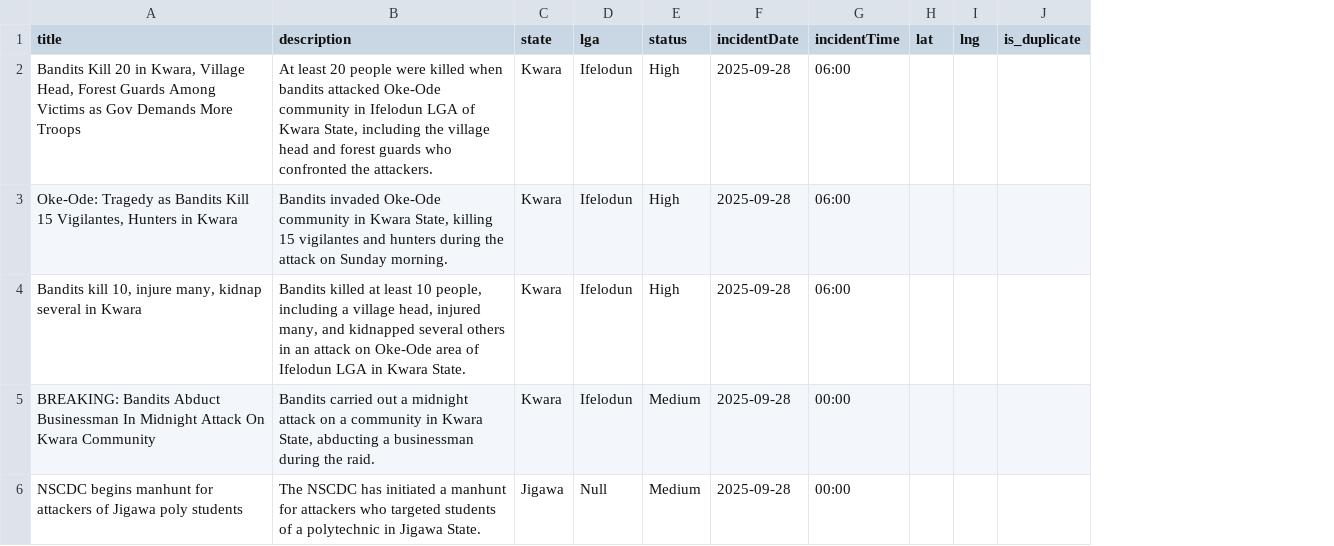
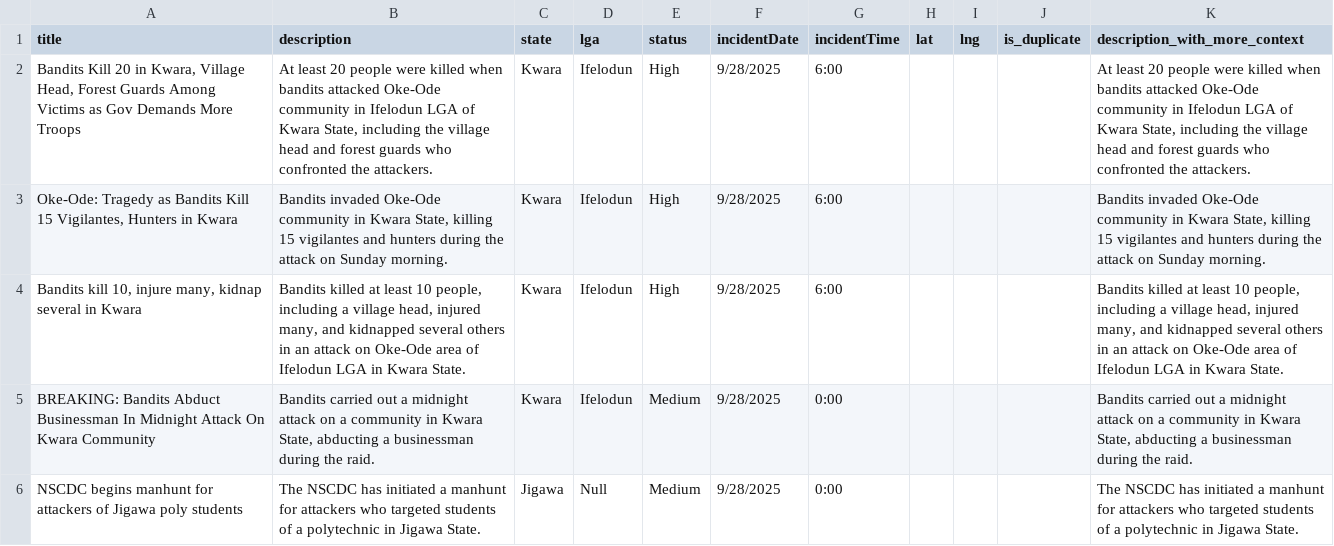
Before and after one commit to pithun/Frontend-and-Backend, a CSV file: news_data/2025-09/20250929_00.csv, drawn as a sheet; the diff names each change by its address in the sheet, - before the commit and + after, or states it on an @@ line.

Commit message:
added description_with_more_context columns to older csvs

```diff
--- a/news_data/2025-09/20250929_00.csv
+++ b/news_data/2025-09/20250929_00.csv
+column K (description_with_more_context), rows 2-6: At least 20 people were killed when bandits attacked Oke-Ode community in Ifelodun LGA of Kwara State, including the village head and forest guards who confronted the attackers. | Bandits invaded Oke-Ode community in Kwara State, killing 15 vigilantes and hunters during the attack on Sunday morning. | Bandits killed at least 10 people, including a village head, injured many, and kidnapped several others in an attack on Oke-Ode area of Ifelodun LGA in Kwara State. | Bandits carried out a midnight attack on a community in Kwara State, abducting a businessman during the raid. | The NSCDC has initiated a manhunt for attackers who targeted students of a polytechnic in Jigawa State.
-F2:F6 (incidentDate): 2025-09-28
+F2:F6 (incidentDate): 9/28/2025
-G2:G4 (incidentTime): 06:00
+G2:G4 (incidentTime): 6:00
-G5:G6 (incidentTime): 00:00
+G5:G6 (incidentTime): 0:00
```
Also changed, not shown: news_data/2025-09/20250928_18.csv, news_data/2025-09/20250929_08.csv, 10 other files.
